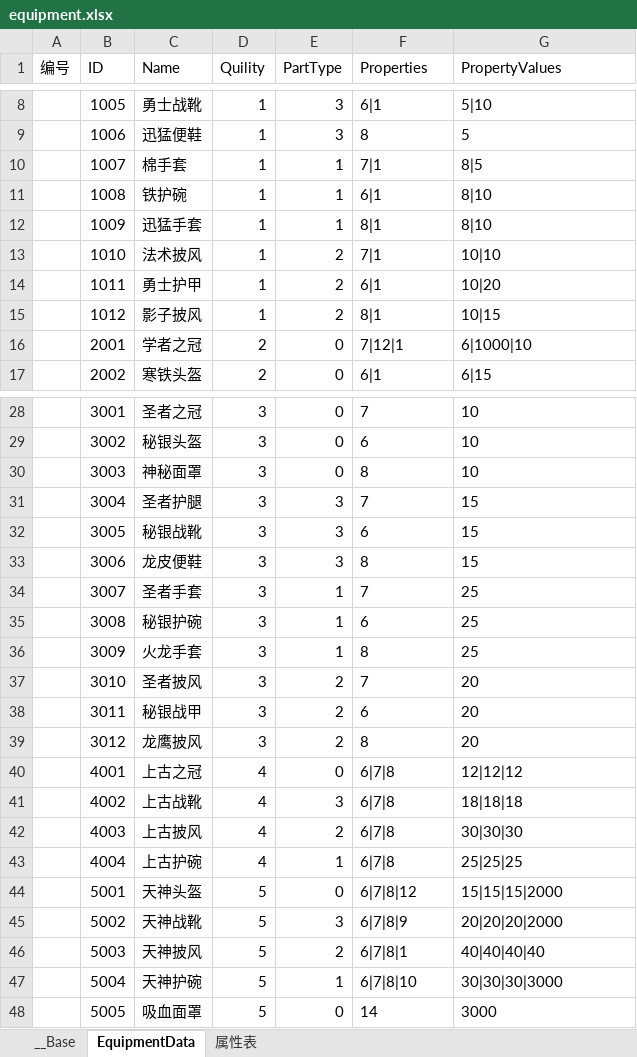
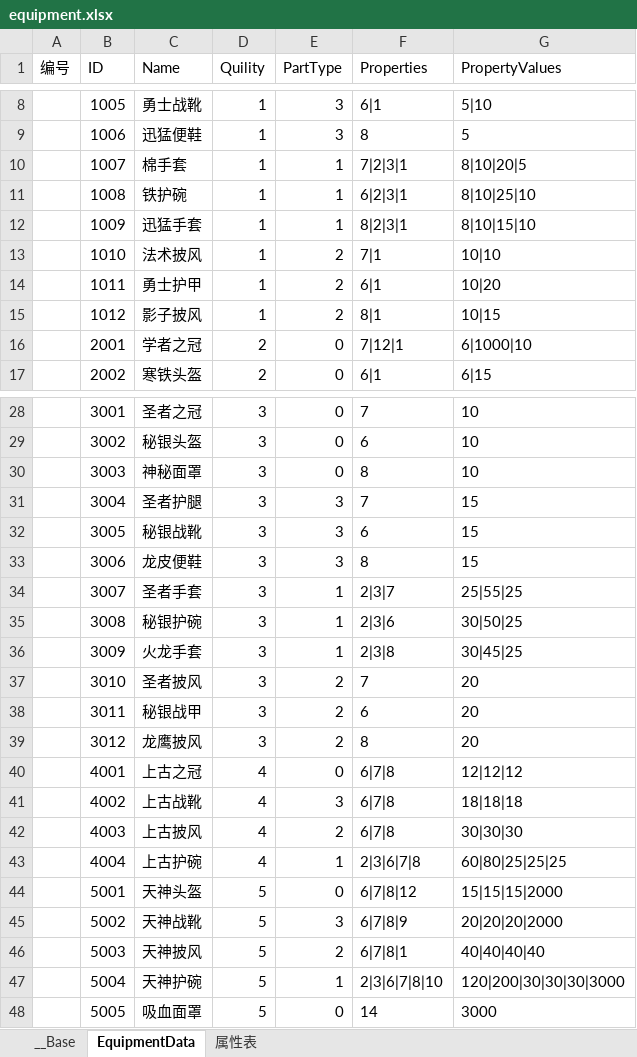
Before and after one commit to bmjoy/MMO-1, an Excel workbook: PublicTools/econfigs/equipment.xlsx, sheet EquipmentData, drawn as a sheet; only a part is shown, gaps mark what is left out; values as stored, in another font and other column widths than the file's, no borders; charts and pictures not drawn; the diff names each change by its address in the sheet, - before the commit and + after, or states it on an @@ line.

```diff
--- a/PublicTools/econfigs/equipment.xlsx (sheet EquipmentData)
+++ b/PublicTools/econfigs/equipment.xlsx (sheet EquipmentData)
-F10 (Properties): 7|1
+F10 (Properties): 7|2|3|1
-G10 (PropertyValues): 8|5
+G10 (PropertyValues): 8|10|20|5
-F11 (Properties): 6|1
+F11 (Properties): 6|2|3|1
-G11 (PropertyValues): 8|10
+G11 (PropertyValues): 8|10|25|10
-F12 (Properties): 8|1
+F12 (Properties): 8|2|3|1
-G12 (PropertyValues): 8|10
+G12 (PropertyValues): 8|10|15|10
-F34 (Properties): 7
+F34 (Properties): 2|3|7
-G34 (PropertyValues): 25
+G34 (PropertyValues): 25|55|25
-F35 (Properties): 6
+F35 (Properties): 2|3|6
-G35 (PropertyValues): 25
+G35 (PropertyValues): 30|50|25
-F36 (Properties): 8
+F36 (Properties): 2|3|8
-G36 (PropertyValues): 25
+G36 (PropertyValues): 30|45|25
-F43 (Properties): 6|7|8
+F43 (Properties): 2|3|6|7|8
-G43 (PropertyValues): 25|25|25
+G43 (PropertyValues): 60|80|25|25|25
-F47 (Properties): 6|7|8|10
+F47 (Properties): 2|3|6|7|8|10
-G47 (PropertyValues): 30|30|30|3000
+G47 (PropertyValues): 120|200|30|30|30|3000
```
Also changed, not shown: PublicTools/econfigs/characters.xlsx, 26 other files.
